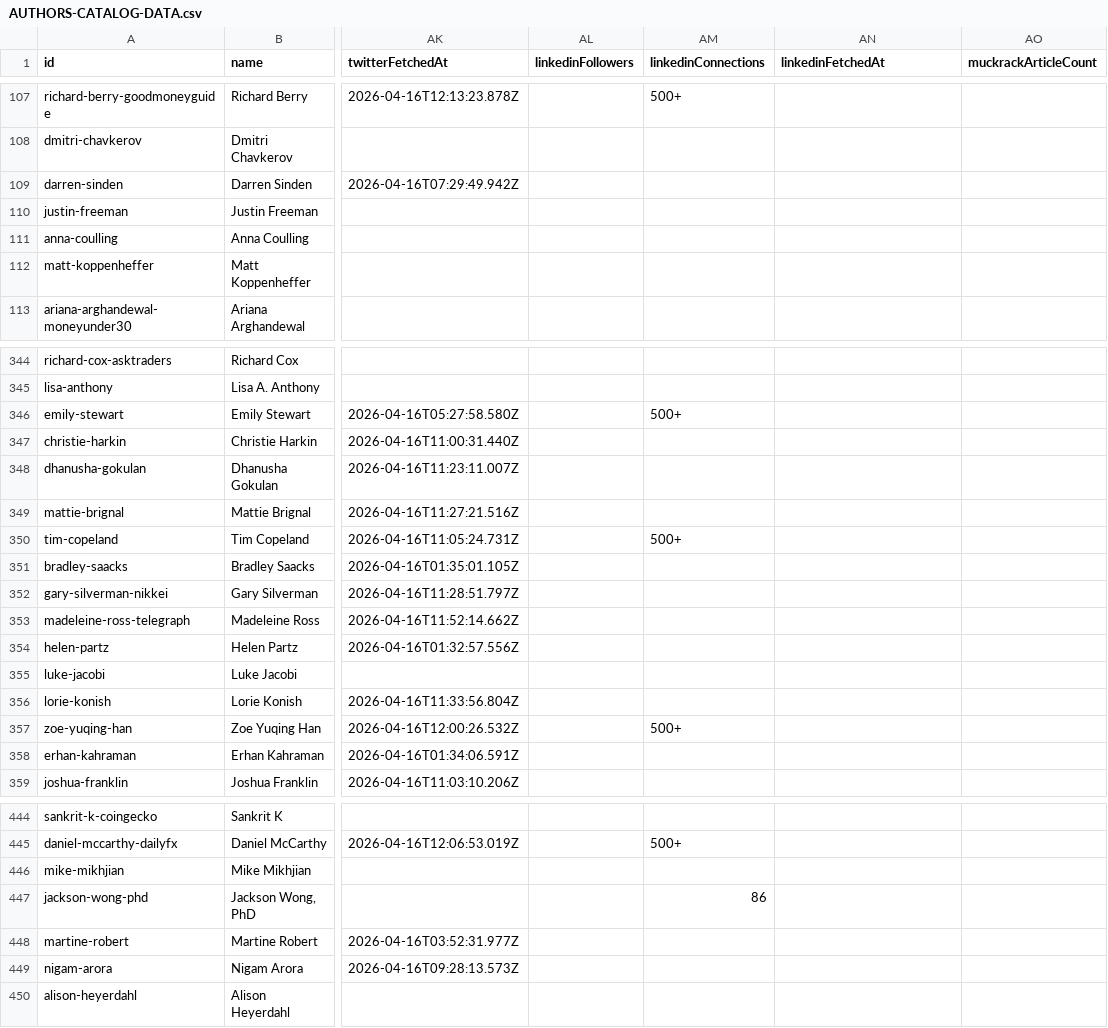
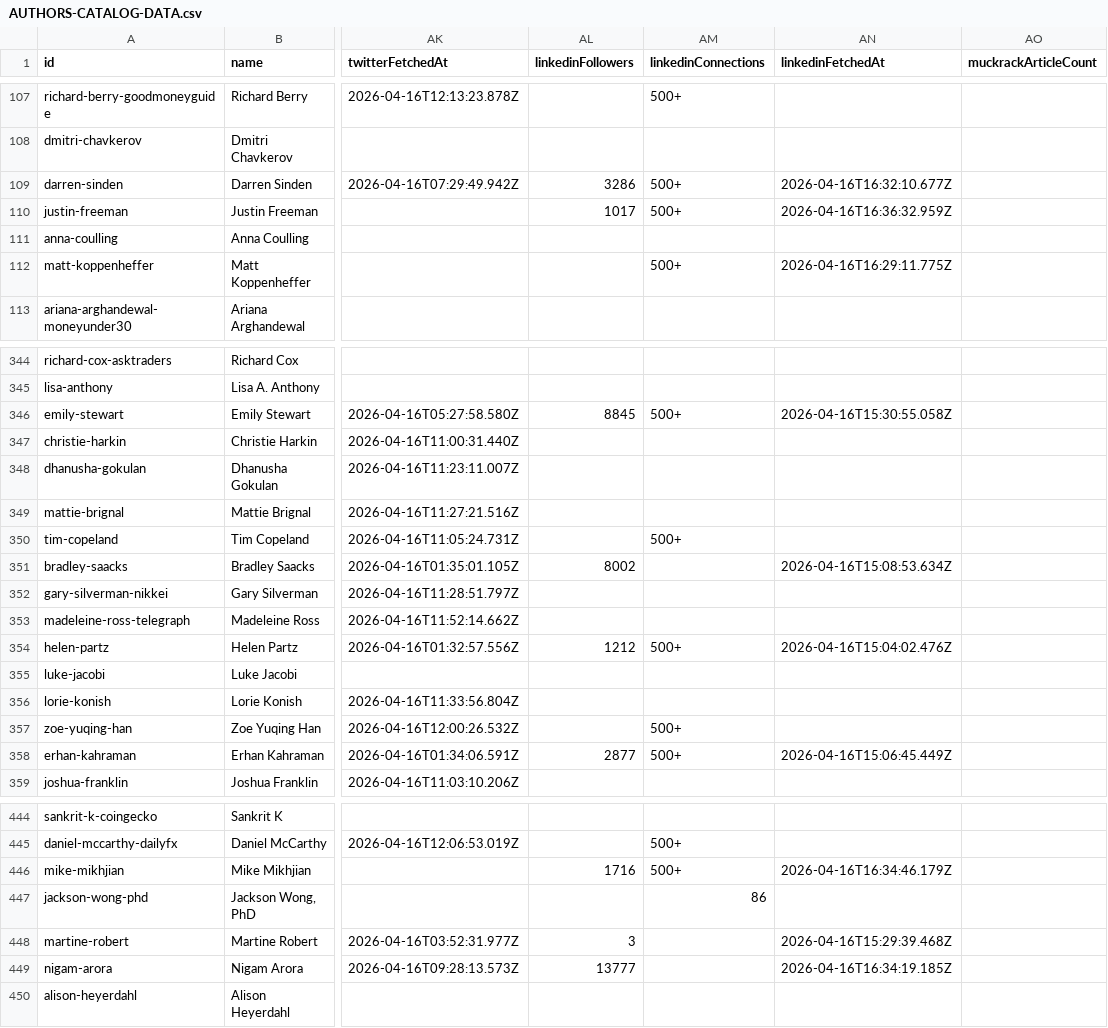
Before and after one commit to rankoraresearch/ratedbrokers, a CSV file: AUTHORS-CATALOG-DATA.csv, drawn as a sheet; only a part is shown, gaps mark what is left out; the diff covers the shown part only; the diff names each change by its address in the sheet, - before the commit and + after, or states it on an @@ line.

```diff
--- a/AUTHORS-CATALOG-DATA.csv
+++ b/AUTHORS-CATALOG-DATA.csv
-AL109 (linkedinFollowers): (empty)
+AL109 (linkedinFollowers): 3286
-AM109:AM110 (linkedinConnections): (empty)
+AM109:AM110 (linkedinConnections): 500+
-AN109 (linkedinFetchedAt): (empty)
+AN109 (linkedinFetchedAt): 2026-04-16T16:32:10.677Z
-AL110 (linkedinFollowers): (empty)
+AL110 (linkedinFollowers): 1017
-AN110 (linkedinFetchedAt): (empty)
+AN110 (linkedinFetchedAt): 2026-04-16T16:36:32.959Z
-AM112 (linkedinConnections): (empty)
+AM112 (linkedinConnections): 500+
-AN112 (linkedinFetchedAt): (empty)
+AN112 (linkedinFetchedAt): 2026-04-16T16:29:11.775Z
-AL346 (linkedinFollowers): (empty)
+AL346 (linkedinFollowers): 8845
-AN346 (linkedinFetchedAt): (empty)
+AN346 (linkedinFetchedAt): 2026-04-16T15:30:55.058Z
-AL351 (linkedinFollowers): (empty)
+AL351 (linkedinFollowers): 8002
-AN351 (linkedinFetchedAt): (empty)
+AN351 (linkedinFetchedAt): 2026-04-16T15:08:53.634Z
-AL354 (linkedinFollowers): (empty)
+AL354 (linkedinFollowers): 1212
-AM354 (linkedinConnections): (empty)
+AM354 (linkedinConnections): 500+
-AN354 (linkedinFetchedAt): (empty)
+AN354 (linkedinFetchedAt): 2026-04-16T15:04:02.476Z
-AL358 (linkedinFollowers): (empty)
+AL358 (linkedinFollowers): 2877
-AM358 (linkedinConnections): (empty)
+AM358 (linkedinConnections): 500+
-AN358 (linkedinFetchedAt): (empty)
+AN358 (linkedinFetchedAt): 2026-04-16T15:06:45.449Z
-AL446 (linkedinFollowers): (empty)
+AL446 (linkedinFollowers): 1716
-AM446 (linkedinConnections): (empty)
+AM446 (linkedinConnections): 500+
-AN446 (linkedinFetchedAt): (empty)
+AN446 (linkedinFetchedAt): 2026-04-16T16:34:46.179Z
-AL448 (linkedinFollowers): (empty)
+AL448 (linkedinFollowers): 3
-AN448 (linkedinFetchedAt): (empty)
+AN448 (linkedinFetchedAt): 2026-04-16T15:29:39.468Z
-AL449 (linkedinFollowers): (empty)
+AL449 (linkedinFollowers): 13777
-AN449 (linkedinFetchedAt): (empty)
+AN449 (linkedinFetchedAt): 2026-04-16T16:34:19.185Z
```
Also changed, not shown: 159 edited cells elsewhere in this file, 8 other files.
